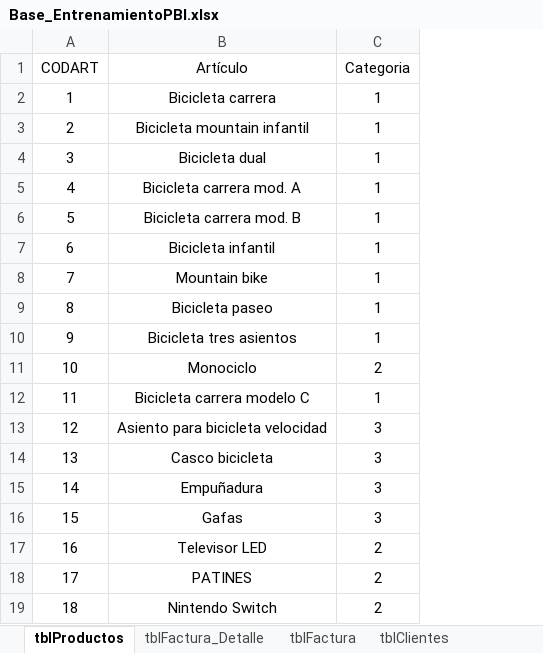
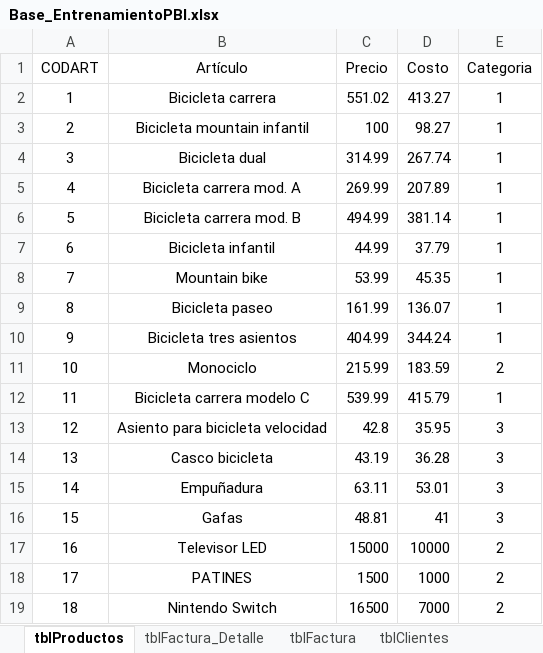
Before and after one commit to faiderfl/PowerBI, an Excel workbook: Datos/Base_EntrenamientoPBI.xlsx, sheet tblProductos, drawn as a sheet; values as stored, in another font and other column widths than the file's, no borders; the diff names each change by its address in the sheet, - before the commit and + after, or states it on an @@ line.

Commit message:
Base de datos

```diff
--- a/Datos/Base_EntrenamientoPBI.xlsx (sheet tblProductos)
+++ b/Datos/Base_EntrenamientoPBI.xlsx (sheet tblProductos)
+column C (Precio), rows 2-19: 551.02 | 100 | 314.99 | 269.99 | 494.99 | 44.99 | 53.99 | 161.99 | 404.99 | 215.99 | 539.99 | 42.8 | 43.19 | 63.11 | 48.81 | 15000 | 1500 | 16500
+column D (Costo), rows 2-19: 413.27 | 98.27 | 267.74 | 207.89 | 381.14 | 37.79 | 45.35 | 136.07 | 344.24 | 183.59 | 415.79 | 35.95 | 36.28 | 53.01 | 41 | 10000 | 1000 | 7000
```
Also changed, not shown: sheet tblFactura_Detalle, 1 other file.
